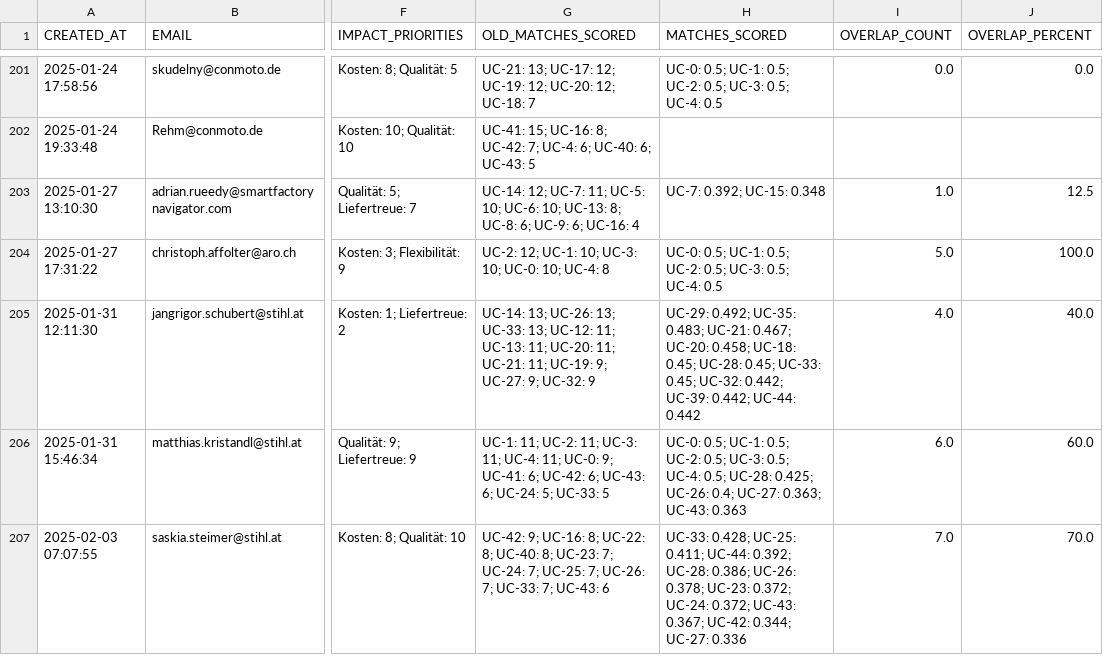
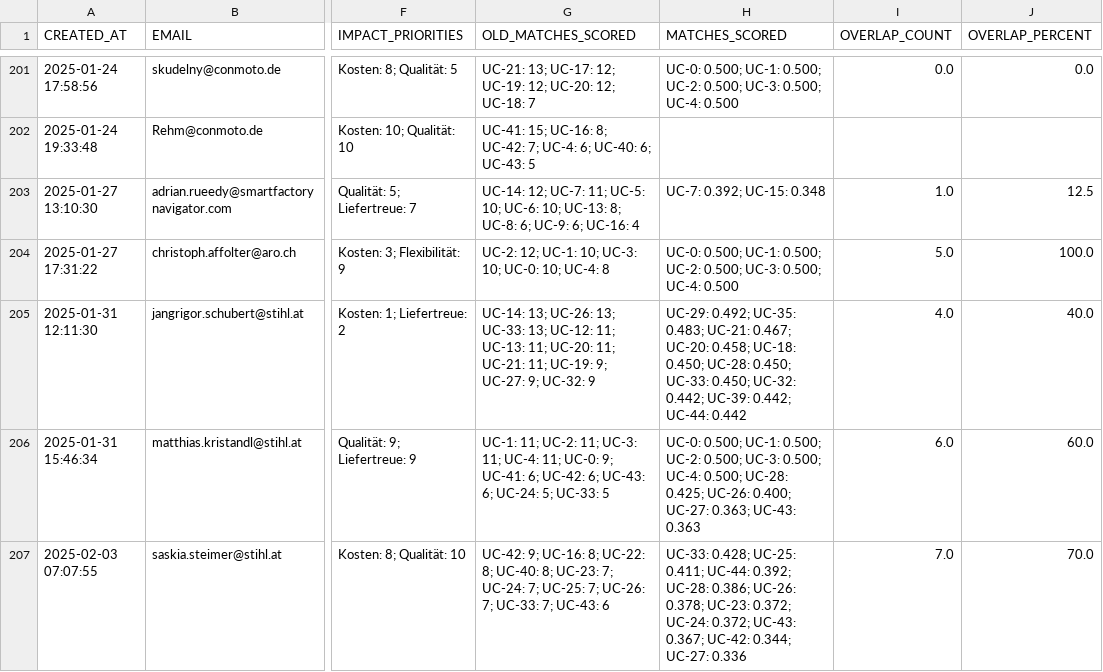
Before and after one commit to tstoeckel/smart-factory-matching, a CSV file: data/assessment_db.csv, drawn as a sheet; only a part is shown, gaps mark what is left out; the diff covers the shown part only; the diff names each change by its address in the sheet, - before the commit and + after, or states it on an @@ line.

Commit message:
Fix MATCHES_SCORED formatting to safely handle missing score fields using .get() with defaults, ensuring consistent output formatting and avoiding exceptions.

```diff
--- a/data/assessment_db.csv
+++ b/data/assessment_db.csv
-H201 (MATCHES_SCORED): UC-0: 0.5; UC-1: 0.5; UC-2: 0.5; UC-3: 0.5; UC-4: 0.5
+H201 (MATCHES_SCORED): UC-0: 0.500; UC-1: 0.500; UC-2: 0.500; UC-3: 0.500; UC-4: 0.500
-H204 (MATCHES_SCORED): UC-0: 0.5; UC-1: 0.5; UC-2: 0.5; UC-3: 0.5; UC-4: 0.5
+H204 (MATCHES_SCORED): UC-0: 0.500; UC-1: 0.500; UC-2: 0.500; UC-3: 0.500; UC-4: 0.500
-H205 (MATCHES_SCORED): …0.458; UC-18: 0.45; UC-28: 0.45; UC-33: 0.45; UC-32: 0.442;…
+H205 (MATCHES_SCORED): …0.458; UC-18: 0.450; UC-28: 0.450; UC-33: 0.450; UC-32: 0.442;…
-H206 (MATCHES_SCORED): UC-0: 0.5; UC-1: 0.5; UC-2: 0.5; UC-3: 0.5; UC-4: 0.5; UC-28: 0.425; UC-26: 0.4; UC-27: 0.363;…
+H206 (MATCHES_SCORED): UC-0: 0.500; UC-1: 0.500; UC-2: 0.500; UC-3: 0.500; UC-4: 0.500; UC-28: 0.425; UC-26: 0.400; UC-27: 0.363;…
```
Also changed, not shown: 144 edited cells elsewhere in this file, 1 other file.
